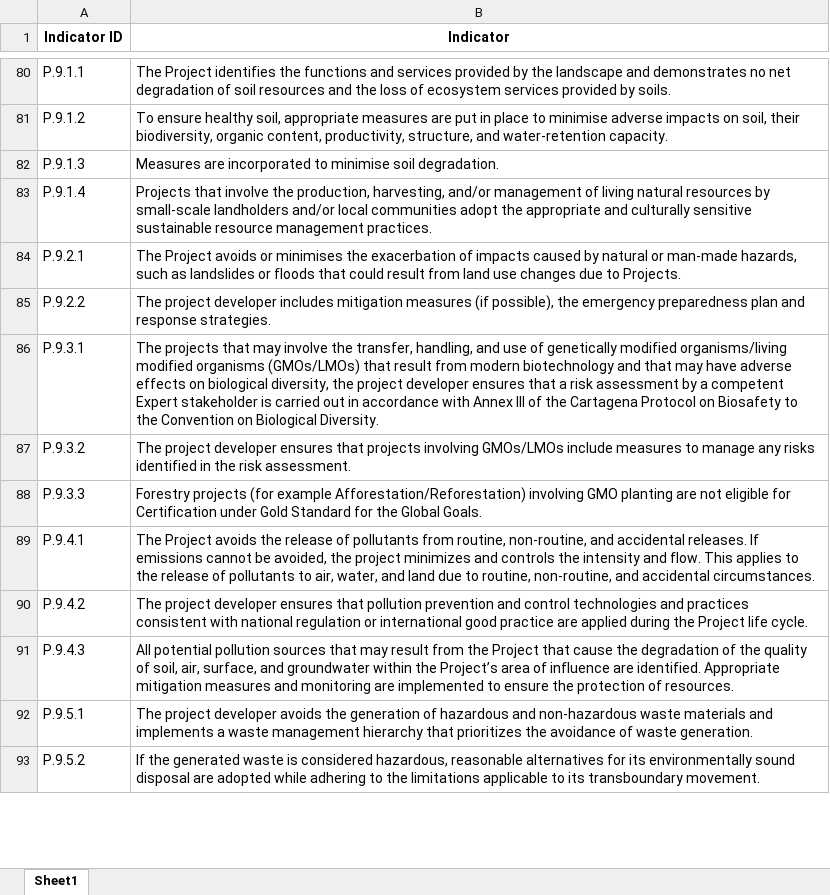
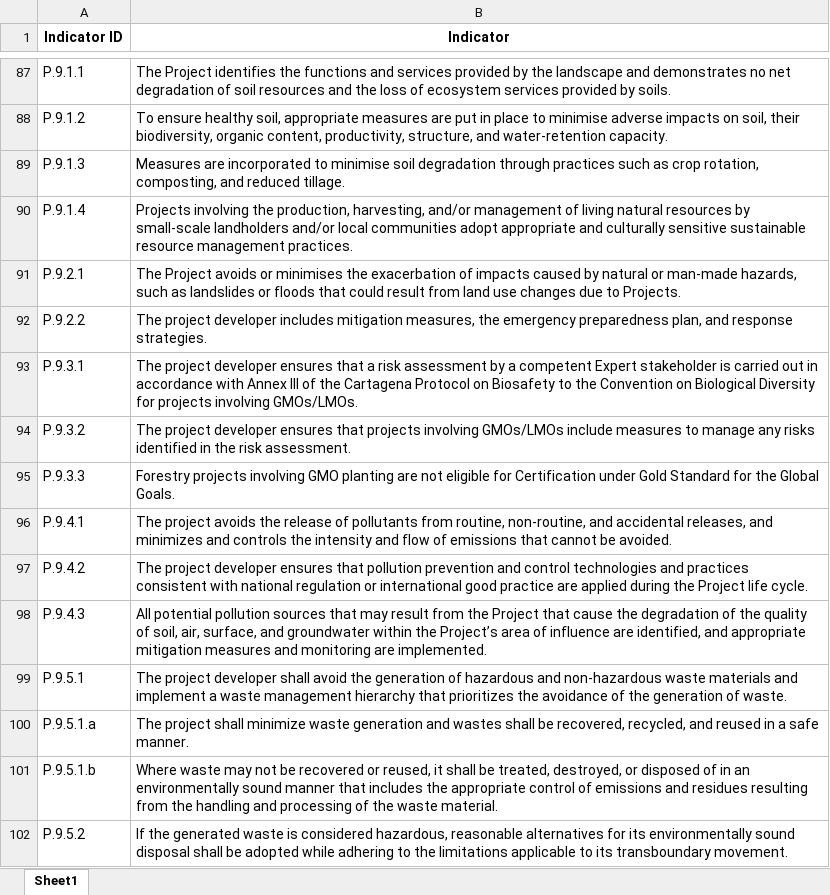
Before and after one commit to Viviangib/DueDiligenceMultilevelReporting, an Excel workbook: results/indicator_extract_1.xlsx, sheet Sheet1, drawn as a sheet; only a part is shown, gaps mark what is left out; values as stored, in another font and other column widths than the file's, no borders; addresses are those after the commit; the diff covers the shown part only; the diff names each change by its address in the sheet, - before the commit and + after, or states it on an @@ line.

```diff
--- a/results/indicator_extract_1.xlsx (sheet Sheet1)
+++ b/results/indicator_extract_1.xlsx (sheet Sheet1)
-B89 (Indicator): …minimise soil degradation.
+B89 (Indicator): …minimise soil degradation through practices such as crop rotation, composting, and reduced tillage.
-B90 (Indicator): Projects that involve the production, harvesting, and/or management of living natural resources by small-scale landholders and/or local communities adopt the appropriate and…
+B90 (Indicator): Projects involving the production, harvesting, and/or management of living natural resources by small-scale landholders and/or local communities adopt appropriate and…
-B92 (Indicator): …includes mitigation measures (if possible), the emergency preparedness plan and response…
+B92 (Indicator): …includes mitigation measures, the emergency preparedness plan, and response…
-B93 (Indicator): The projects that may involve the transfer, handling, and use of genetically modified organisms/living modified organisms (GMOs/LMOs) that result from modern biotechnology and that may have adverse effects on biological diversity, the project developer ensures that a risk assessment by a competent Expert stakeholder is carried out in accordance with Annex III of the Cartagena Protocol on Biosafety to the Convention on Biological Diversity.
+B93 (Indicator): The project developer ensures that a risk assessment by a competent Expert stakeholder is carried out in accordance with Annex III of the Cartagena Protocol on Biosafety to the Convention on Biological Diversity for projects involving GMOs/LMOs.
-B95 (Indicator): Forestry projects (for example Afforestation/Reforestation) involving GMO…
+B95 (Indicator): Forestry projects involving GMO…
-B96 (Indicator): The Project avoids the release of pollutants from routine, non-routine, and accidental releases. If emissions cannot be avoided, the project minimizes and controls the intensity and flow. This applies to the release of pollutants to air, water, and land due to routine, non-routine, and accidental circumstances.
+B96 (Indicator): The project avoids the release of pollutants from routine, non-routine, and accidental releases, and minimizes and controls the intensity and flow of emissions that cannot be avoided.
-B98 (Indicator): …influence are identified. Appropriate mitigation measures and monitoring are implemented to ensure the protection of resources.
+B98 (Indicator): …influence are identified, and appropriate mitigation measures and monitoring are implemented.
-B99 (Indicator): …project developer avoids the generation of hazardous and non-hazardous waste materials and implements a waste management hierarchy that prioritizes the avoidance of waste generation.
+B99 (Indicator): …project developer shall avoid the generation of hazardous and non-hazardous waste materials and implement a waste management hierarchy that prioritizes the avoidance of the generation of waste.
+row 100: P.9.5.1.a | The project shall minimize waste generation and wastes shall be recovered, recycled, and reused in a safe manner.
+row 101: P.9.5.1.b | Where waste may not be recovered or reused, it shall be treated, destroyed, or disposed of in an environmentally sound manner that includes the appropriate control of emissions and residues resulting from the handling and processing of the waste material.
-B102 (Indicator): …sound disposal are adopted while…
+B102 (Indicator): …sound disposal shall be adopted while…
```
Also changed, not shown: 37 added rows, 20 removed rows and 154 edited cells elsewhere in this sheet, 7 other files.
